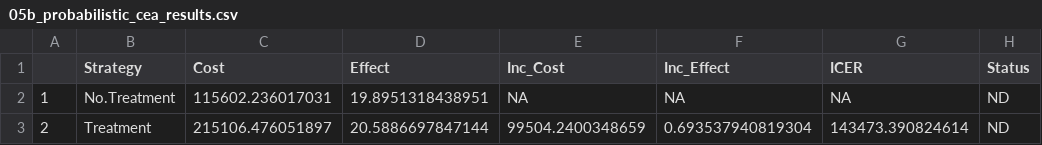
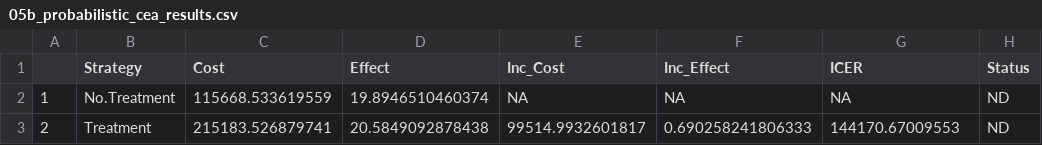
Before and after one commit to DARTH-git/Decision-Modeling-Framework, a CSV file: tables/05b_probabilistic_cea_results.csv, drawn as a sheet.

```diff
--- a/tables/05b_probabilistic_cea_results.csv
+++ b/tables/05b_probabilistic_cea_results.csv
@@ -1,3 +1,3 @@
 "","Strategy","Cost","Effect","Inc_Cost","Inc_Effect","ICER","Status"
-"1","No.Treatment",115602.236017031,19.8951318438951,NA,NA,NA,"ND"
-"2","Treatment",215106.476051897,20.5886697847144,99504.2400348659,0.693537940819304,143473.390824614,"ND"
+"1","No.Treatment",115668.533619559,19.8946510460374,NA,NA,NA,"ND"
+"2","Treatment",215183.526879741,20.5849092878438,99514.9932601817,0.690258241806333,144170.67009553,"ND"
```
Also changed, not shown: 15 other files.
